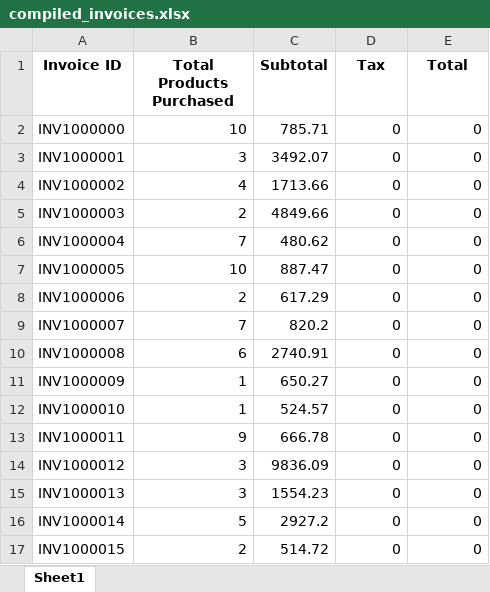
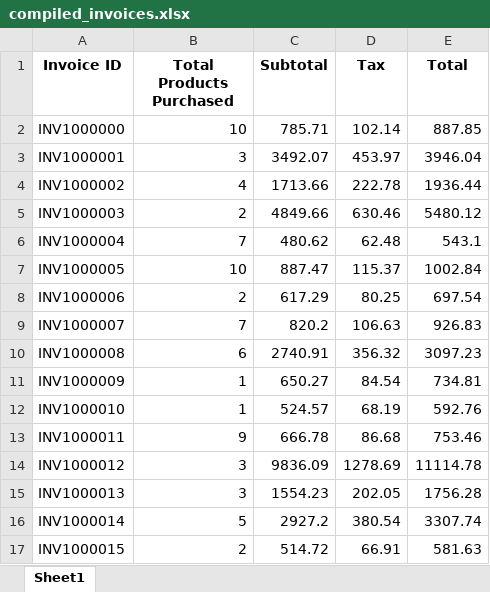
Before and after one commit to vpteruel/comp1112-24s-31883, an Excel workbook: assignment-2/compiled_invoices.xlsx, sheet Sheet1, drawn as a sheet; only a part is shown; values as stored, in another font and other column widths than the file's, no borders; the diff covers the shown part only; the diff names each change by its address in the sheet, - before the commit and + after, or states it on an @@ line.

Commit message:
getting the correct values

```diff
--- a/assignment-2/compiled_invoices.xlsx (sheet Sheet1)
+++ b/assignment-2/compiled_invoices.xlsx (sheet Sheet1)
-D2 (Tax): 0
+D2 (Tax): 102.14
-E2 (Total): 0
+E2 (Total): 887.85
-D3 (Tax): 0
+D3 (Tax): 453.97
-E3 (Total): 0
+E3 (Total): 3946.04
-D4 (Tax): 0
+D4 (Tax): 222.78
-E4 (Total): 0
+E4 (Total): 1936.44
-D5 (Tax): 0
+D5 (Tax): 630.46
-E5 (Total): 0
+E5 (Total): 5480.12
-D6 (Tax): 0
+D6 (Tax): 62.48
-E6 (Total): 0
+E6 (Total): 543.1
-D7 (Tax): 0
+D7 (Tax): 115.37
-E7 (Total): 0
+E7 (Total): 1002.84
-D8 (Tax): 0
+D8 (Tax): 80.25
-E8 (Total): 0
+E8 (Total): 697.54
-D9 (Tax): 0
+D9 (Tax): 106.63
-E9 (Total): 0
+E9 (Total): 926.83
-D10 (Tax): 0
+D10 (Tax): 356.32
-E10 (Total): 0
+E10 (Total): 3097.23
-D11 (Tax): 0
+D11 (Tax): 84.54
-E11 (Total): 0
+E11 (Total): 734.81
-D12 (Tax): 0
+D12 (Tax): 68.19
-E12 (Total): 0
+E12 (Total): 592.76
-D13 (Tax): 0
+D13 (Tax): 86.68
-E13 (Total): 0
+E13 (Total): 753.46
-D14 (Tax): 0
+D14 (Tax): 1278.69
-E14 (Total): 0
+E14 (Total): 11114.78
-D15 (Tax): 0
+D15 (Tax): 202.05
-E15 (Total): 0
+E15 (Total): 1756.28
-D16 (Tax): 0
+D16 (Tax): 380.54
-E16 (Total): 0
+E16 (Total): 3307.74
-D17 (Tax): 0
+D17 (Tax): 66.91
-E17 (Total): 0
+E17 (Total): 581.63
```
Also changed, not shown: 368 edited cells elsewhere in this sheet, 2 other files.
